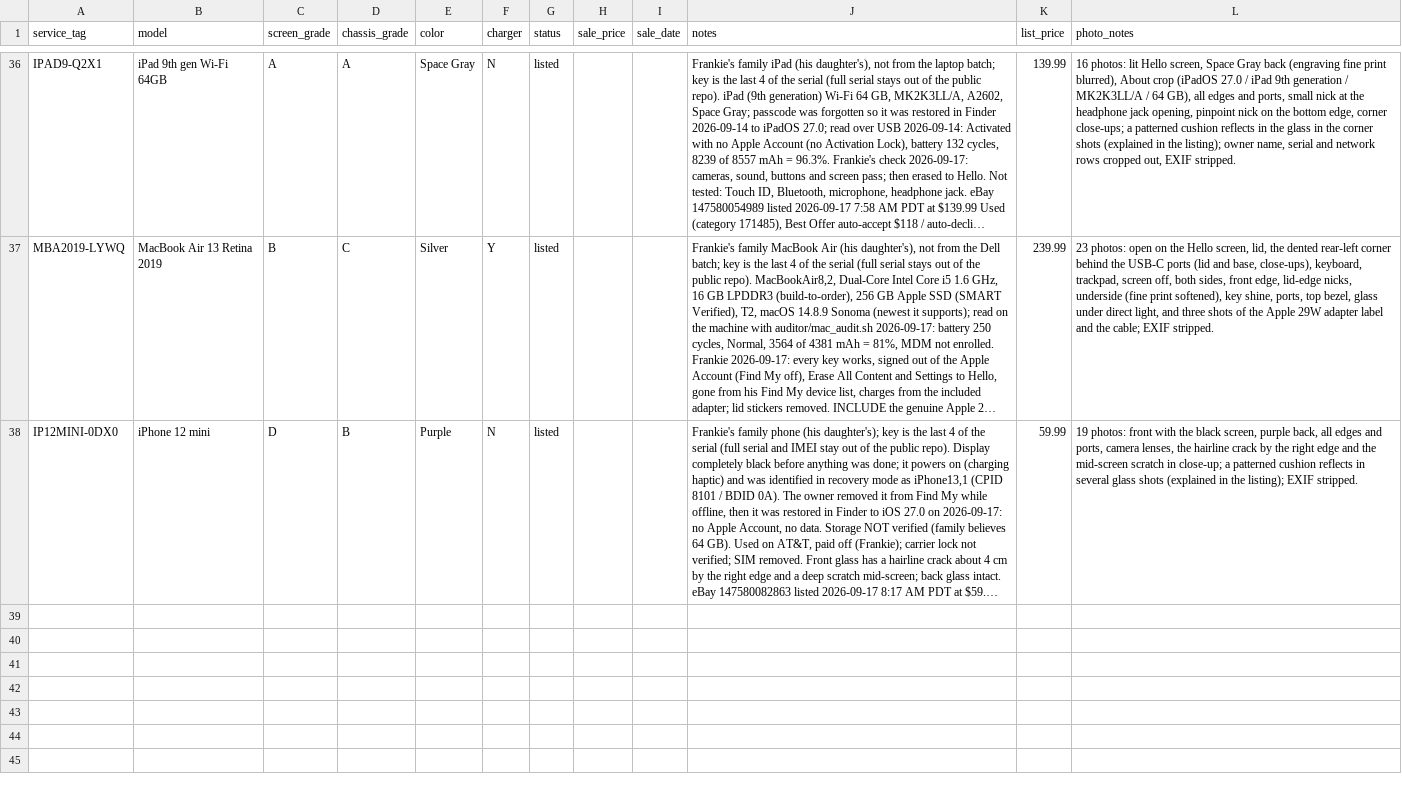
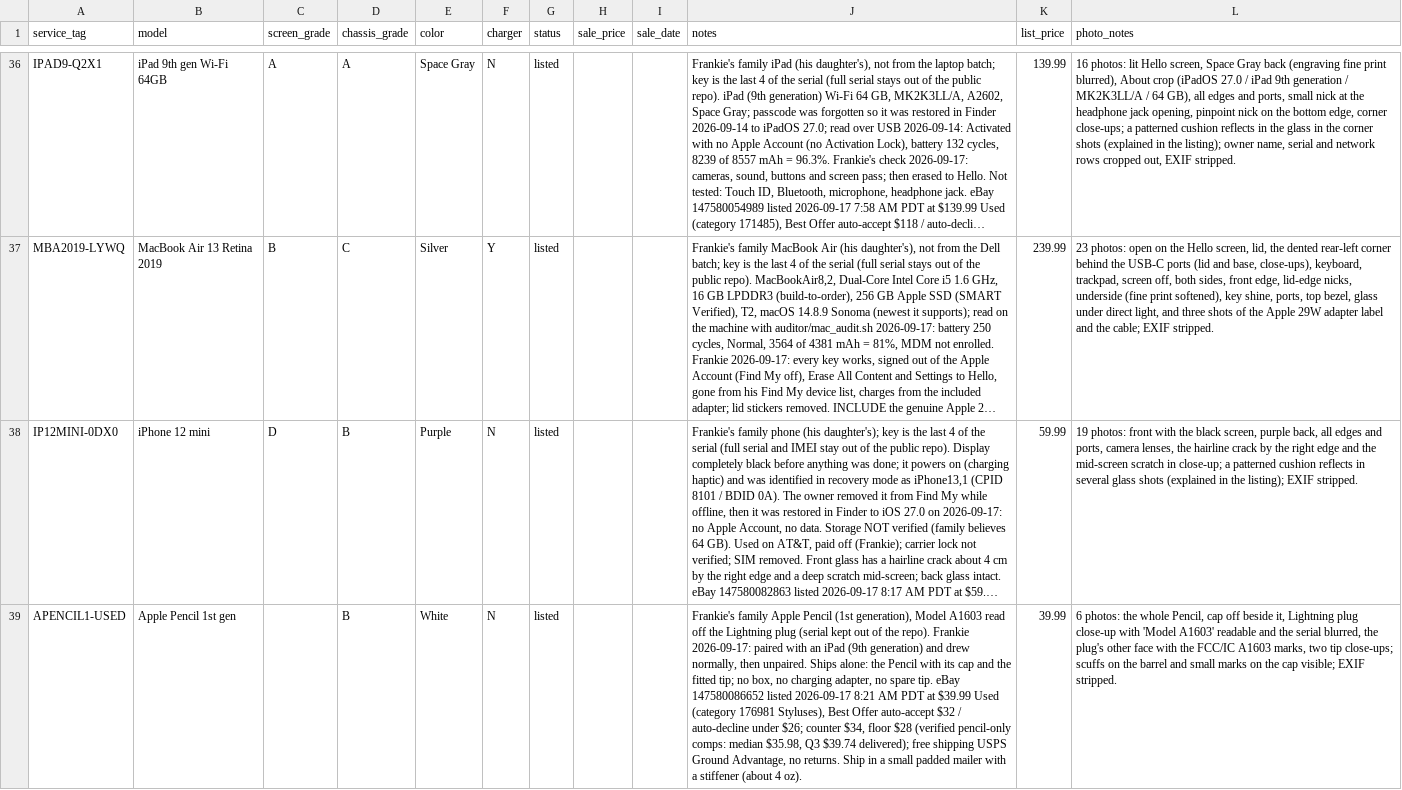
Before and after one commit to fsoriano-sauce/laptop-diagnostic-n-reset, a CSV file: auditor/inventory.csv, drawn as a sheet; only a part is shown, gaps mark what is left out; long unchanged cells end in …; the diff names each change by its address in the sheet, - before the commit and + after, or states it on an @@ line.

```diff
--- a/auditor/inventory.csv
+++ b/auditor/inventory.csv
+row 39: APENCIL1-USED | Apple Pencil 1st gen |  | B | White | N | listed |  |  | Frankie's family Apple Pencil (1st generation), Model A1603 read off the Lightning plug (serial kept out of the repo). Frankie 2026-09-17: paired with an iPad (9th generation) and drew normally, then unpaired. Ships alone: the Pencil with its cap and the fitted tip; no box, no charging adapter, no spare tip. eBay 147580086652 listed 2026-09-17 8:21 AM PDT at $39.99 Used (category 176981 Styluses), Best Offer auto-accept $32 / auto-decline under $26; counter $34, floor $28 (verified pencil-only comps: median $35.98, Q3 $39.74 delivered); free shipping USPS Ground Advantage, no returns. Ship in a small padded mailer with a stiffener (about 4 oz). | 39.99 | 6 photos: the whole Pencil, cap off beside it, Lightning plug close-up with 'Model A1603' readable and the serial blurred, the plug's other face with the FCC/IC A1603 marks, two tip close-ups; scuffs on the barrel and small marks on the cap visible; EXIF stripped.
```
